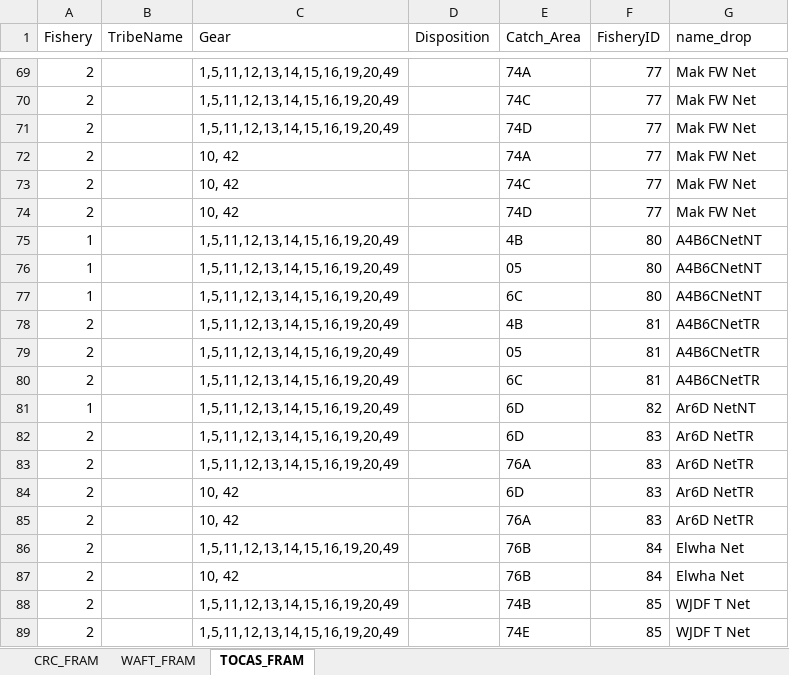
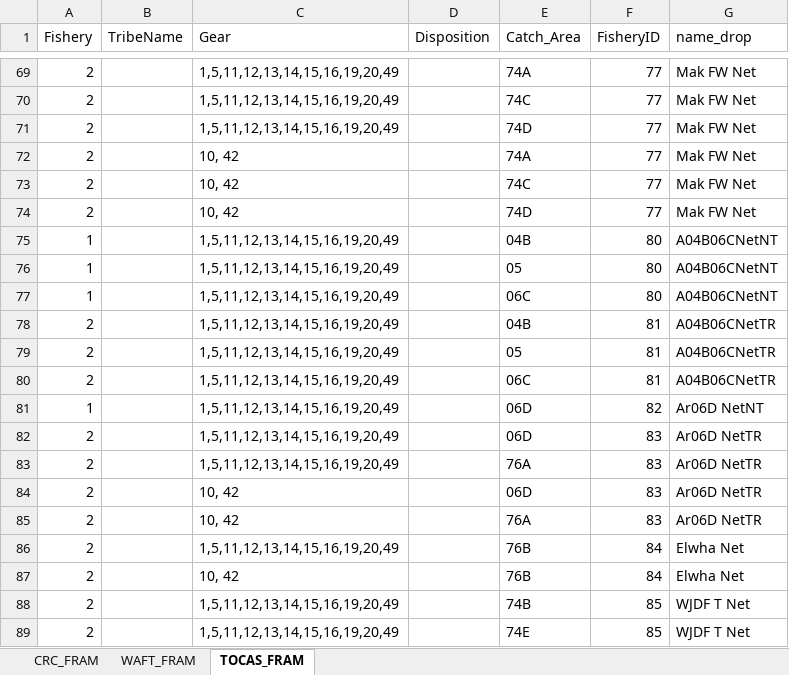
Before and after one commit to FRAMverse/framr, an Excel workbook: xlsx/lu_coho.xlsx, sheet TOCAS_FRAM, drawn as a sheet; only a part is shown, gaps mark what is left out; values as stored, in another font and other column widths than the file's, no borders; the diff covers the shown part only; the diff names each change by its address in the sheet, - before the commit and + after, or states it on an @@ line.

```diff
--- a/xlsx/lu_coho.xlsx (sheet TOCAS_FRAM)
+++ b/xlsx/lu_coho.xlsx (sheet TOCAS_FRAM)
-E75 (Catch_Area): 4B
+E75 (Catch_Area): 04B
-G75:G77 (name_drop): A4B6CNetNT
+G75:G77 (name_drop): A04B06CNetNT
-E77 (Catch_Area): 6C
+E77 (Catch_Area): 06C
-E78 (Catch_Area): 4B
+E78 (Catch_Area): 04B
-G78:G80 (name_drop): A4B6CNetTR
+G78:G80 (name_drop): A04B06CNetTR
-E80 (Catch_Area): 6C
+E80 (Catch_Area): 06C
-E81:E82 (Catch_Area): 6D
+E81:E82 (Catch_Area): 06D
-G81 (name_drop): Ar6D NetNT
+G81 (name_drop): Ar06D NetNT
-G82:G85 (name_drop): Ar6D NetTR
+G82:G85 (name_drop): Ar06D NetTR
-E84 (Catch_Area): 6D
+E84 (Catch_Area): 06D
```
Also changed, not shown: 85 edited cells elsewhere in this sheet, 1 other file.
